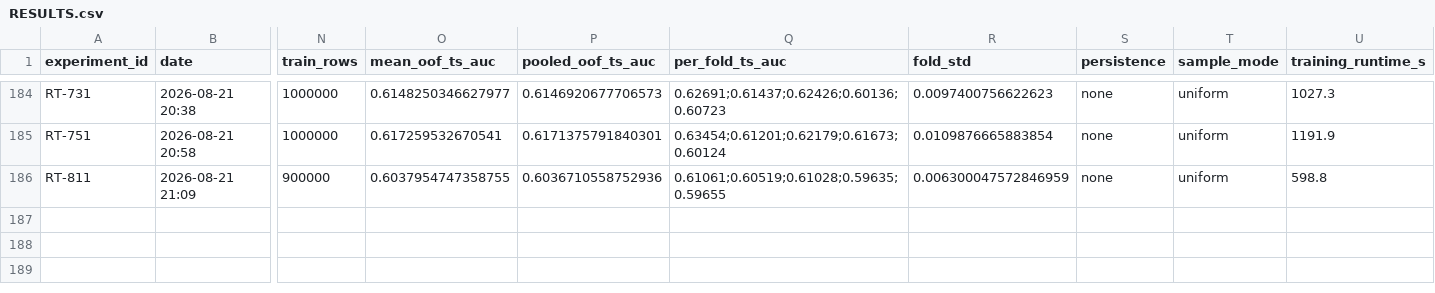
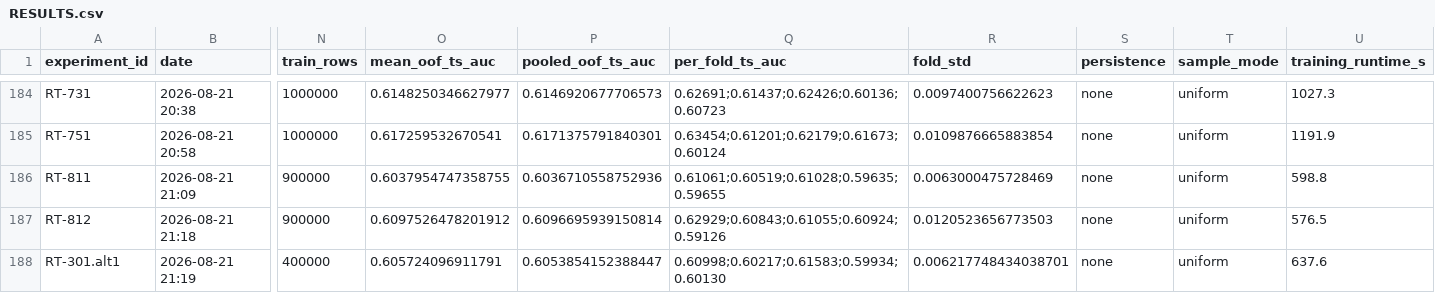
Before and after one commit to WolfpackOfOne/structural-break-public, a CSV file: research/RESULTS.csv, drawn as a sheet; only a part is shown, gaps mark what is left out; rows hold the shown columns only; the diff names each change by its address in the sheet, - before the commit and + after, or states it on an @@ line.

```diff
--- a/research/RESULTS.csv
+++ b/research/RESULTS.csv
-R186 (fold_std): 0.006300047572846959
+R186 (fold_std): 0.0063000475728469
+row 187: RT-812 | 2026-08-21 21:18 | 900000 | 0.6097526478201912 | 0.6096695939150814 | 0.62929;0.60843;0.61055;0.60924;0.59126 | 0.0120523656773503 | none | uniform | 576.5
+row 188: RT-301.alt1 | 2026-08-21 21:19 | 400000 | 0.605724096911791 | 0.6053854152388447 | 0.60998;0.60217;0.61583;0.59934;0.60130 | 0.006217748434038701 | none | uniform | 637.6
```
Also changed, not shown: 3 other files.
